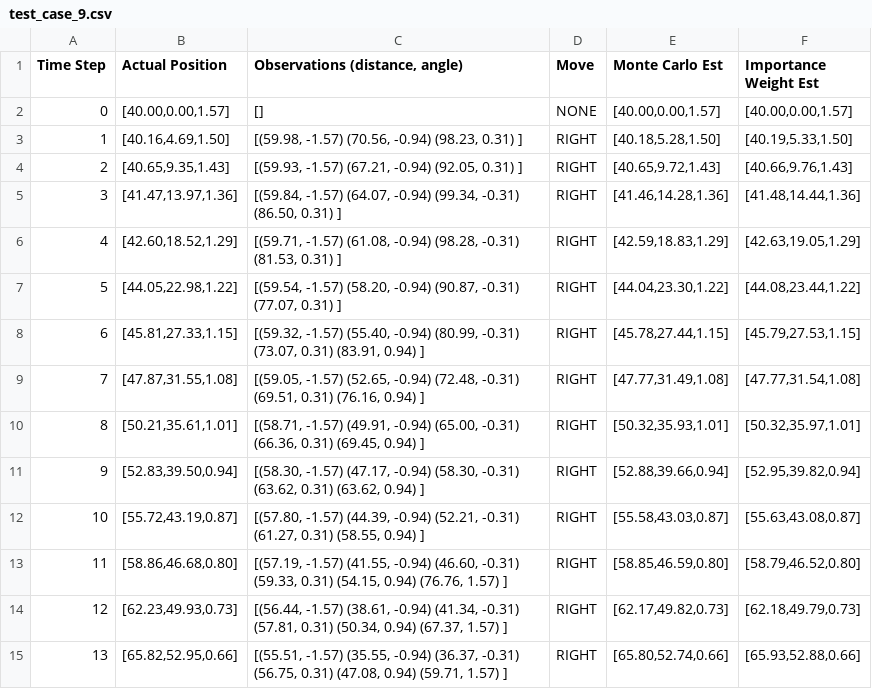
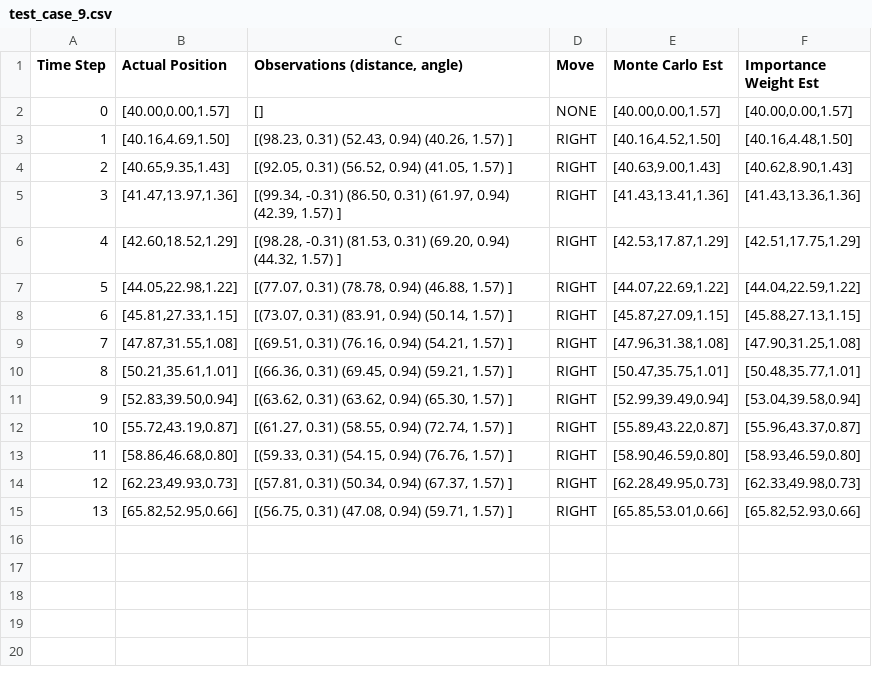
Before and after one commit to ValenYamamoto/SlamCar, a CSV file: src/sdp/scripts/simulation_out/test_case_9.csv, drawn as a sheet.

```diff
--- a/src/sdp/scripts/simulation_out/test_case_9.csv
+++ b/src/sdp/scripts/simulation_out/test_case_9.csv
@@ -2,14 +2,14 @@ Time Step, Actual Position,"Observations (distance, angle)",Move,Monte Carlo Est
 0,"[40.00,0.00,1.57]","[]",NONE,"[40.00,0.00,1.57]","[40.00,0.00,1.57]",
-1,"[40.16,4.69,1.50]","[(59.98, -1.57) (70.56, -0.94) (98.23, 0.31) ]",RIGHT,"[40.18,5.28,1.50]","[40.19,5.33,1.50]",
-2,"[40.65,9.35,1.43]","[(59.93, -1.57) (67.21, -0.94) (92.05, 0.31) ]",RIGHT,"[40.65,9.72,1.43]","[40.66,9.76,1.43]",
-3,"[41.47,13.97,1.36]","[(59.84, -1.57) (64.07, -0.94) (99.34, -0.31) (86.50, 0.31) ]",RIGHT,"[41.46,14.28,1.36]","[41.48,14.44,1.36]",
-4,"[42.60,18.52,1.29]","[(59.71, -1.57) (61.08, -0.94) (98.28, -0.31) (81.53, 0.31) ]",RIGHT,"[42.59,18.83,1.29]","[42.63,19.05,1.29]",
-5,"[44.05,22.98,1.22]","[(59.54, -1.57) (58.20, -0.94) (90.87, -0.31) (77.07, 0.31) ]",RIGHT,"[44.04,23.30,1.22]","[44.08,23.44,1.22]",
-6,"[45.81,27.33,1.15]","[(59.32, -1.57) (55.40, -0.94) (80.99, -0.31) (73.07, 0.31) (83.91, 0.94) ]",RIGHT,"[45.78,27.44,1.15]","[45.79,27.53,1.15]",
-7,"[47.87,31.55,1.08]","[(59.05, -1.57) (52.65, -0.94) (72.48, -0.31) (69.51, 0.31) (76.16, 0.94) ]",RIGHT,"[47.77,31.49,1.08]","[47.77,31.54,1.08]",
-8,"[50.21,35.61,1.01]","[(58.71, -1.57) (49.91, -0.94) (65.00, -0.31) (66.36, 0.31) (69.45, 0.94) ]",RIGHT,"[50.32,35.93,1.01]","[50.32,35.97,1.01]",
-9,"[52.83,39.50,0.94]","[(58.30, -1.57) (47.17, -0.94) (58.30, -0.31) (63.62, 0.31) (63.62, 0.94) ]",RIGHT,"[52.88,39.66,0.94]","[52.95,39.82,0.94]",
-10,"[55.72,43.19,0.87]","[(57.80, -1.57) (44.39, -0.94) (52.21, -0.31) (61.27, 0.31) (58.55, 0.94) ]",RIGHT,"[55.58,43.03,0.87]","[55.63,43.08,0.87]",
-11,"[58.86,46.68,0.80]","[(57.19, -1.57) (41.55, -0.94) (46.60, -0.31) (59.33, 0.31) (54.15, 0.94) (76.76, 1.57) ]",RIGHT,"[58.85,46.59,0.80]","[58.79,46.52,0.80]",
-12,"[62.23,49.93,0.73]","[(56.44, -1.57) (38.61, -0.94) (41.34, -0.31) (57.81, 0.31) (50.34, 0.94) (67.37, 1.57) ]",RIGHT,"[62.17,49.82,0.73]","[62.18,49.79,0.73]",
-13,"[65.82,52.95,0.66]","[(55.51, -1.57) (35.55, -0.94) (36.37, -0.31) (56.75, 0.31) (47.08, 0.94) (59.71, 1.57) ]",RIGHT,"[65.80,52.74,0.66]","[65.93,52.88,0.66]",
+1,"[40.16,4.69,1.50]","[(98.23, 0.31) (52.43, 0.94) (40.26, 1.57) ]",RIGHT,"[40.16,4.52,1.50]","[40.16,4.48,1.50]",
+2,"[40.65,9.35,1.43]","[(92.05, 0.31) (56.52, 0.94) (41.05, 1.57) ]",RIGHT,"[40.63,9.00,1.43]","[40.62,8.90,1.43]",
+3,"[41.47,13.97,1.36]","[(99.34, -0.31) (86.50, 0.31) (61.97, 0.94) (42.39, 1.57) ]",RIGHT,"[41.43,13.41,1.36]","[41.43,13.36,1.36]",
+4,"[42.60,18.52,1.29]","[(98.28, -0.31) (81.53, 0.31) (69.20, 0.94) (44.32, 1.57) ]",RIGHT,"[42.53,17.87,1.29]","[42.51,17.75,1.29]",
+5,"[44.05,22.98,1.22]","[(77.07, 0.31) (78.78, 0.94) (46.88, 1.57) ]",RIGHT,"[44.07,22.69,1.22]","[44.04,22.59,1.22]",
+6,"[45.81,27.33,1.15]","[(73.07, 0.31) (83.91, 0.94) (50.14, 1.57) ]",RIGHT,"[45.87,27.09,1.15]","[45.88,27.13,1.15]",
+7,"[47.87,31.55,1.08]","[(69.51, 0.31) (76.16, 0.94) (54.21, 1.57) ]",RIGHT,"[47.96,31.38,1.08]","[47.90,31.25,1.08]",
+8,"[50.21,35.61,1.01]","[(66.36, 0.31) (69.45, 0.94) (59.21, 1.57) ]",RIGHT,"[50.47,35.75,1.01]","[50.48,35.77,1.01]",
+9,"[52.83,39.50,0.94]","[(63.62, 0.31) (63.62, 0.94) (65.30, 1.57) ]",RIGHT,"[52.99,39.49,0.94]","[53.04,39.58,0.94]",
+10,"[55.72,43.19,0.87]","[(61.27, 0.31) (58.55, 0.94) (72.74, 1.57) ]",RIGHT,"[55.89,43.22,0.87]","[55.96,43.37,0.87]",
+11,"[58.86,46.68,0.80]","[(59.33, 0.31) (54.15, 0.94) (76.76, 1.57) ]",RIGHT,"[58.90,46.59,0.80]","[58.93,46.59,0.80]",
+12,"[62.23,49.93,0.73]","[(57.81, 0.31) (50.34, 0.94) (67.37, 1.57) ]",RIGHT,"[62.28,49.95,0.73]","[62.33,49.98,0.73]",
+13,"[65.82,52.95,0.66]","[(56.75, 0.31) (47.08, 0.94) (59.71, 1.57) ]",RIGHT,"[65.85,53.01,0.66]","[65.82,52.93,0.66]",
```
Also changed, not shown: src/sdp/scripts/simulation_out/test_case_7.csv, 4 other files.
